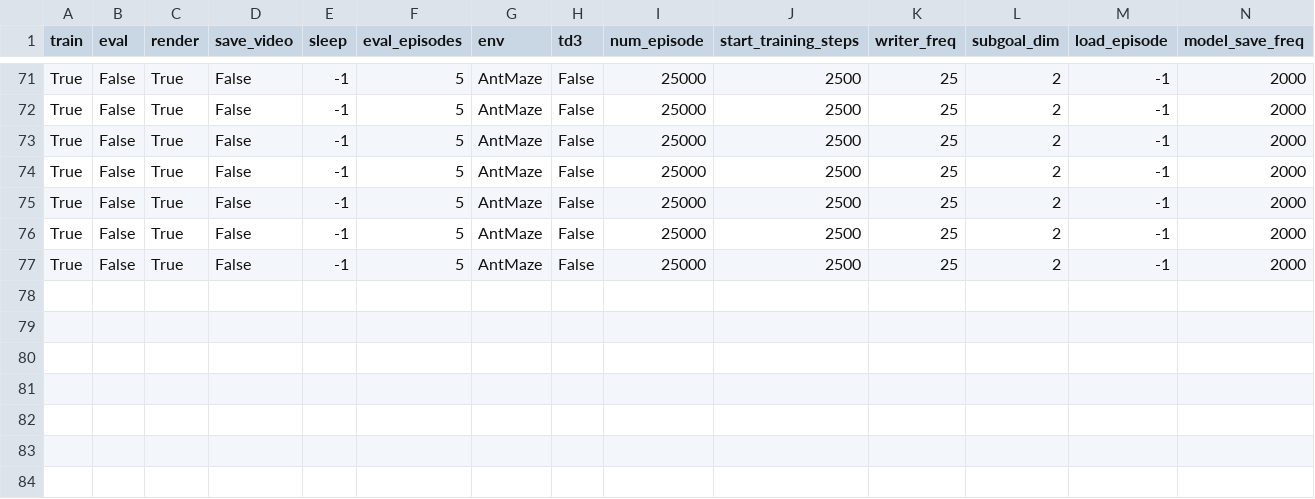
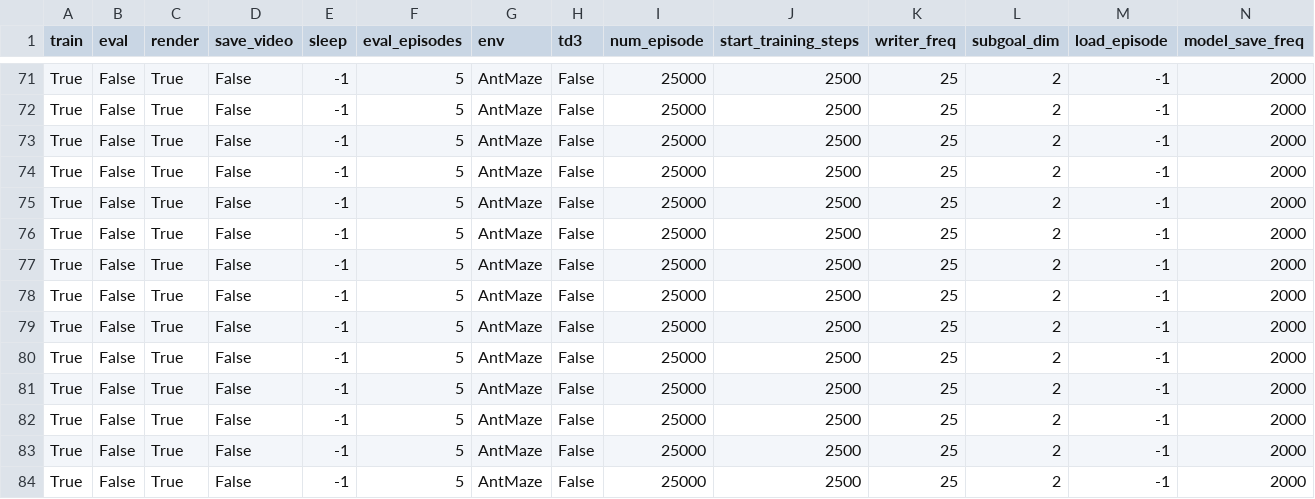
Before and after one commit to Fanshaoliu/safe-rl, a CSV file: hiro_pytorch/experiments.csv, drawn as a sheet; only a part is shown, gaps mark what is left out; rows hold the shown columns only; the diff names each change by its address in the sheet, - before the commit and + after, or states it on an @@ line.

```diff
--- a/hiro_pytorch/experiments.csv
+++ b/hiro_pytorch/experiments.csv
+row 78: True | False | True | False | -1 | 5 | AntMaze | False | 25000 | 2500 | 25 | 2 | -1 | 2000
+row 79: True | False | True | False | -1 | 5 | AntMaze | False | 25000 | 2500 | 25 | 2 | -1 | 2000
+row 80: True | False | True | False | -1 | 5 | AntMaze | False | 25000 | 2500 | 25 | 2 | -1 | 2000
+row 81: True | False | True | False | -1 | 5 | AntMaze | False | 25000 | 2500 | 25 | 2 | -1 | 2000
+row 82: True | False | True | False | -1 | 5 | AntMaze | False | 25000 | 2500 | 25 | 2 | -1 | 2000
+row 83: True | False | True | False | -1 | 5 | AntMaze | False | 25000 | 2500 | 25 | 2 | -1 | 2000
+row 84: True | False | True | False | -1 | 5 | AntMaze | False | 25000 | 2500 | 25 | 2 | -1 | 2000
```
Also changed, not shown: 9 other files.
